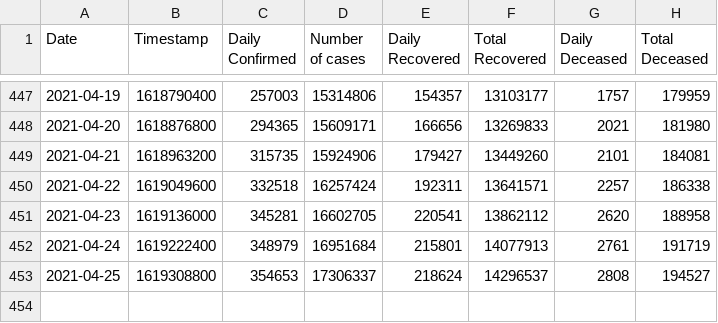
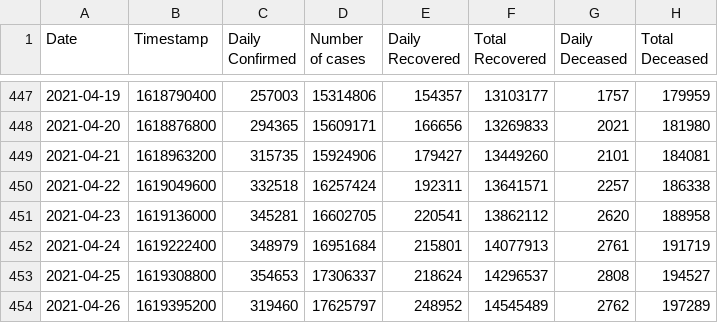
Before and after one commit to chetan0402/covid-19-dataset, a CSV file: covid_cases.csv, drawn as a sheet; only a part is shown, gaps mark what is left out; the diff names each change by its address in the sheet, - before the commit and + after, or states it on an @@ line.

```diff
--- a/covid_cases.csv
+++ b/covid_cases.csv
+row 454: 2021-04-26 | 1619395200 | 319460 | 17625797 | 248952 | 14545489 | 2762 | 197289
```
Also changed, not shown: 1 other file.
